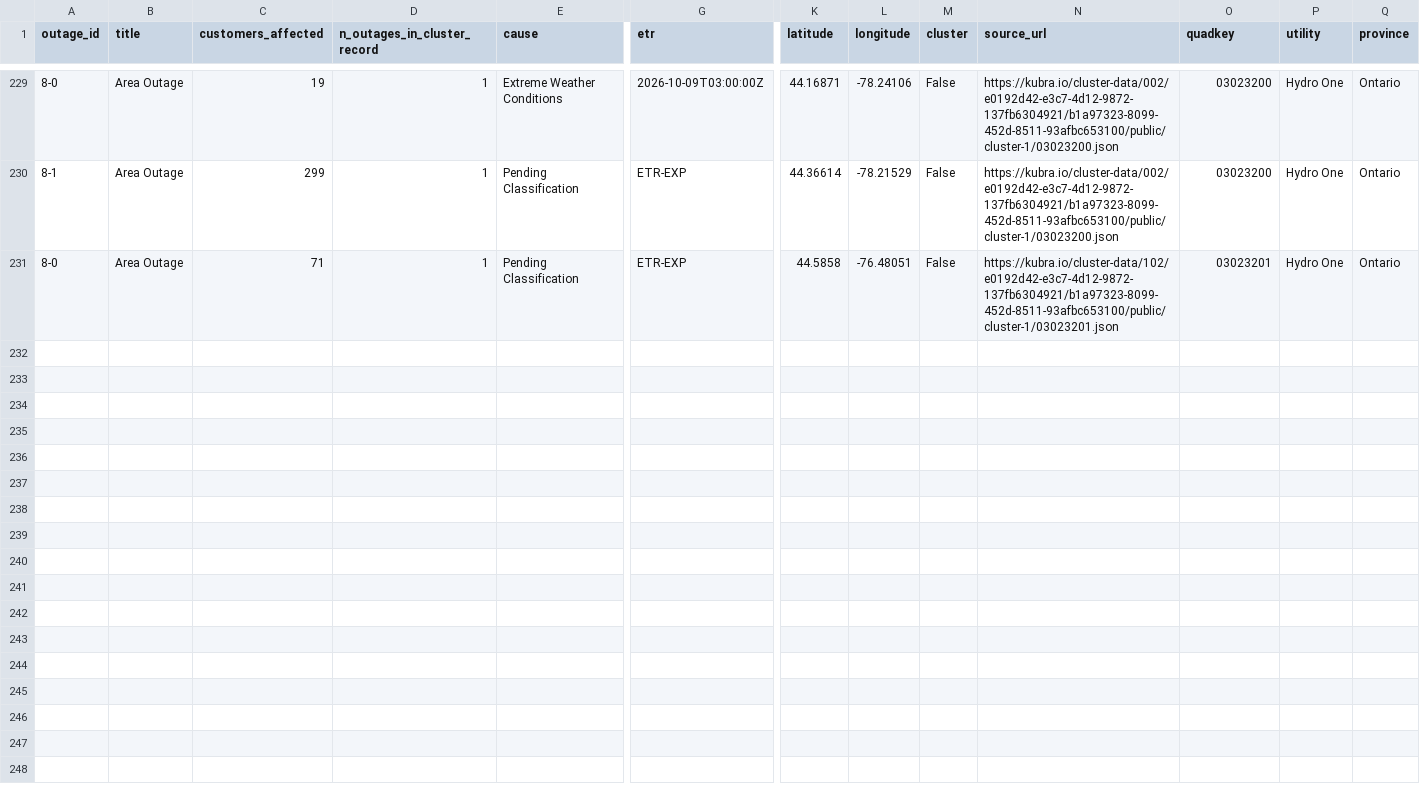
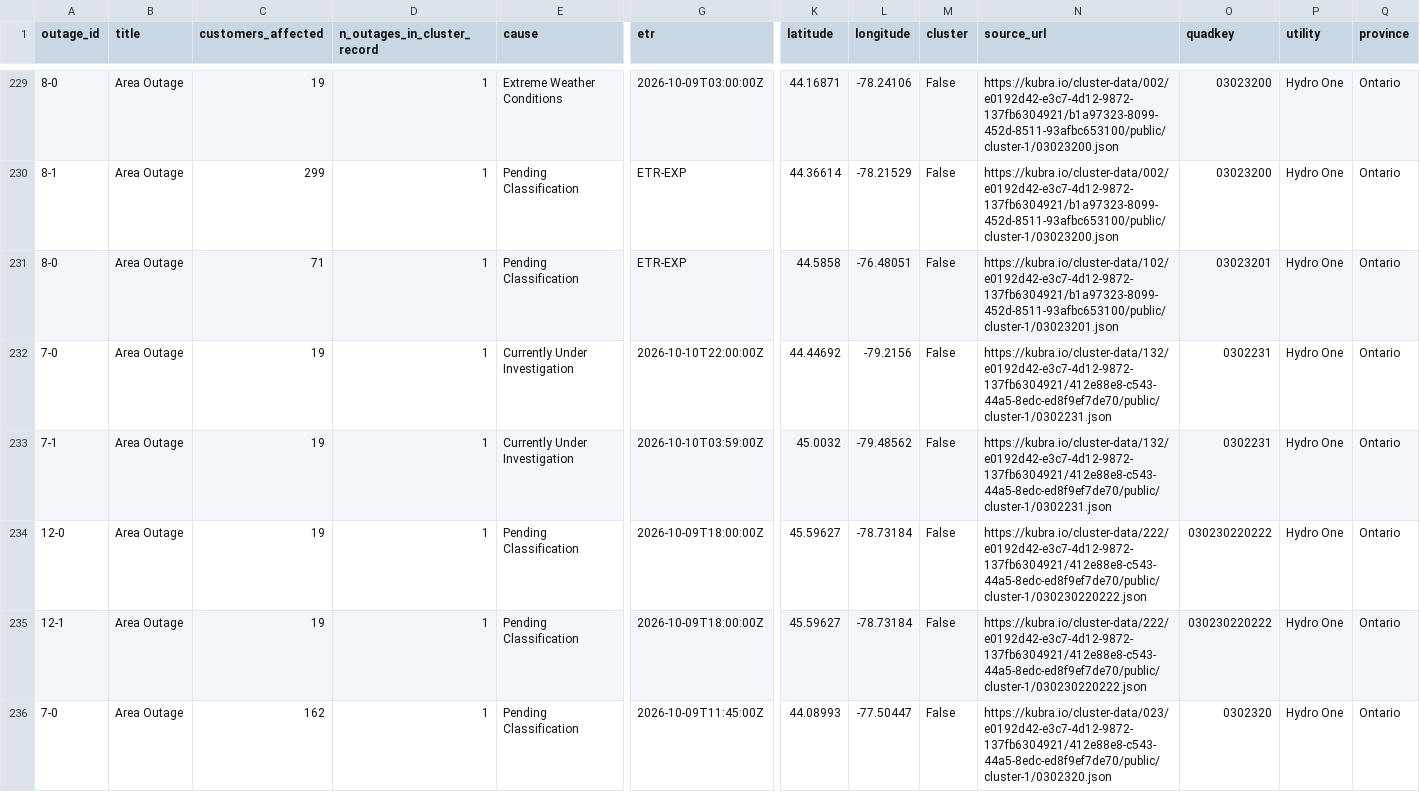
Before and after one commit to Nyu13/bc-hydro-vegetation-risk-demo-public, a CSV file: data/archives/hydro_one_outages/outages_history.csv, drawn as a sheet; only a part is shown, gaps mark what is left out; rows hold the shown columns only; the diff names each change by its address in the sheet, - before the commit and + after, or states it on an @@ line.

```diff
--- a/data/archives/hydro_one_outages/outages_history.csv
+++ b/data/archives/hydro_one_outages/outages_history.csv
+row 232: 7-0 | Area Outage | 19 | 1 | Currently Under Investigation | 2026-10-10T22:00:00Z | 44.44692 | -79.2156 | False | https://kubra.io/cluster-data/132/e0192d42-e3c7-4d12-9872-137fb6304921/412e88e8-c543-44a5-8edc-ed8f9ef7de70/public/cluster-1/0302231.json | 0302231 | Hydro One | Ontario
+row 233: 7-1 | Area Outage | 19 | 1 | Currently Under Investigation | 2026-10-10T03:59:00Z | 45.0032 | -79.48562 | False | https://kubra.io/cluster-data/132/e0192d42-e3c7-4d12-9872-137fb6304921/412e88e8-c543-44a5-8edc-ed8f9ef7de70/public/cluster-1/0302231.json | 0302231 | Hydro One | Ontario
+row 234: 12-0 | Area Outage | 19 | 1 | Pending Classification | 2026-10-09T18:00:00Z | 45.59627 | -78.73184 | False | https://kubra.io/cluster-data/222/e0192d42-e3c7-4d12-9872-137fb6304921/412e88e8-c543-44a5-8edc-ed8f9ef7de70/public/cluster-1/030230220222.json | 030230220222 | Hydro One | Ontario
+row 235: 12-1 | Area Outage | 19 | 1 | Pending Classification | 2026-10-09T18:00:00Z | 45.59627 | -78.73184 | False | https://kubra.io/cluster-data/222/e0192d42-e3c7-4d12-9872-137fb6304921/412e88e8-c543-44a5-8edc-ed8f9ef7de70/public/cluster-1/030230220222.json | 030230220222 | Hydro One | Ontario
+row 236: 7-0 | Area Outage | 162 | 1 | Pending Classification | 2026-10-09T11:45:00Z | 44.08993 | -77.50447 | False | https://kubra.io/cluster-data/023/e0192d42-e3c7-4d12-9872-137fb6304921/412e88e8-c543-44a5-8edc-ed8f9ef7de70/public/cluster-1/0302320.json | 0302320 | Hydro One | Ontario
```
Also changed, not shown: data/archives/hydro_one_outages/archive_index.csv, data/archives/hydro_one_outages/latest/outages.csv, 7 other files.
